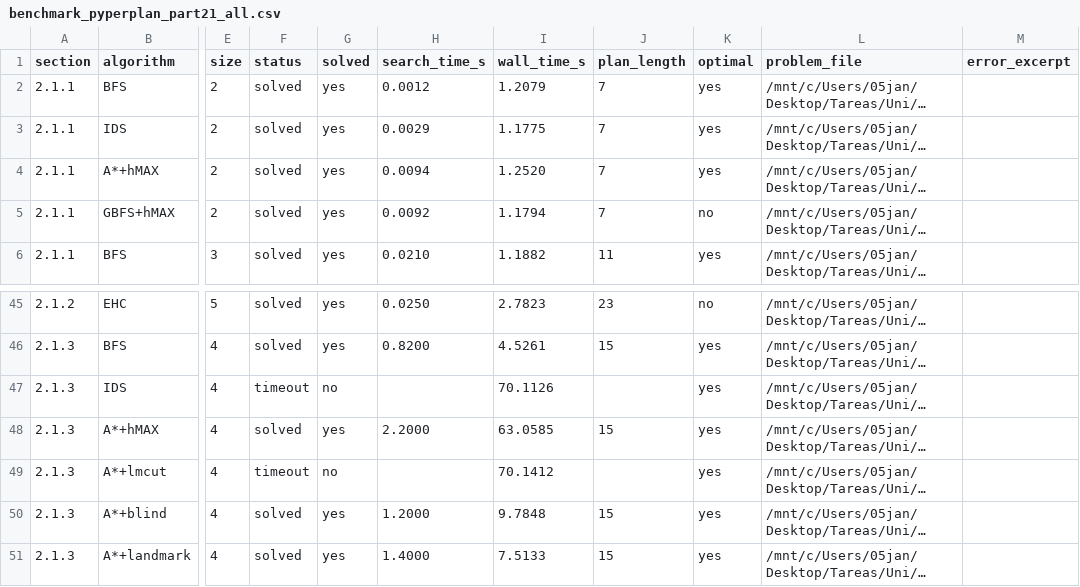
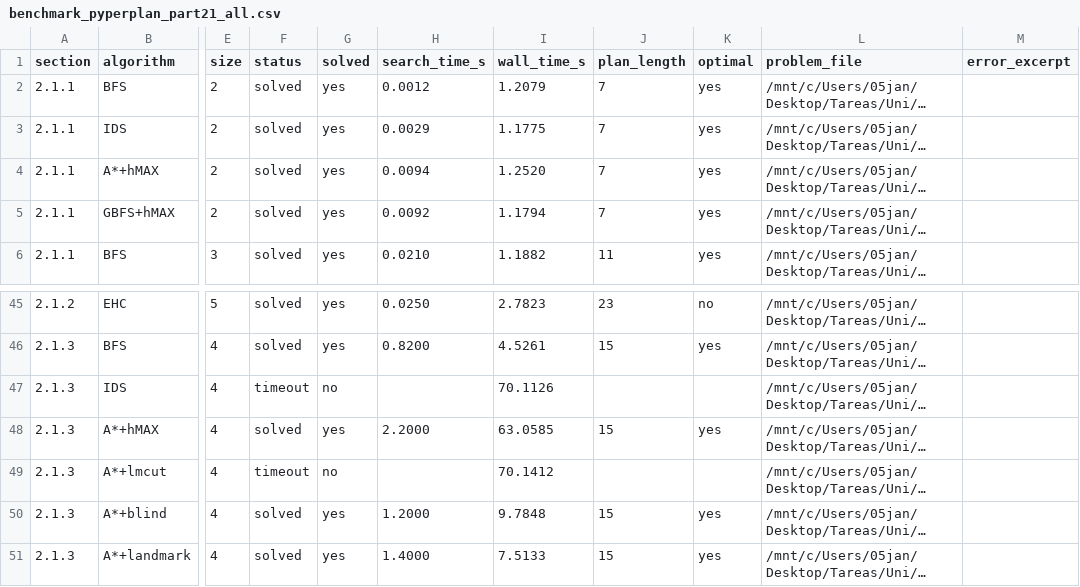
Before and after one commit to aferamb/Planning-practice, a CSV file: parte2/results/benchmark_pyperplan_part21_all.csv, drawn as a sheet; only a part is shown, gaps mark what is left out; long unchanged cells end in …; the diff covers the shown part only; the diff names each change by its address in the sheet, - before the commit and + after, or states it on an @@ line.

Commit message:
Fix CSV output for timeout cases in benchmark results
- Updated benchmark_pyperplan_part21_213.csv and benchmark_pyperplan_part21_all.csv to ensure that timeout entries have empty fields for search_time_s, wall_time_s, and plan_length instead of 'yes'.
- Corrected the status of GBFS+hMAX algorithm in benchmark_pyperplan_part21_all.csv to 'yes' for solved cases.

```diff
--- a/parte2/results/benchmark_pyperplan_part21_all.csv
+++ b/parte2/results/benchmark_pyperplan_part21_all.csv
-K5 (optimal): no
+K5 (optimal): yes
-K47 (optimal): yes
+K47 (optimal): (empty)
-K49 (optimal): yes
+K49 (optimal): (empty)
```
Also changed, not shown: 23 edited cells elsewhere in this file, parte1/results/benchmark_pyperplan_part13_131.csv, parte1/results/benchmark_pyperplan_part13_133.csv, 9 other files.
